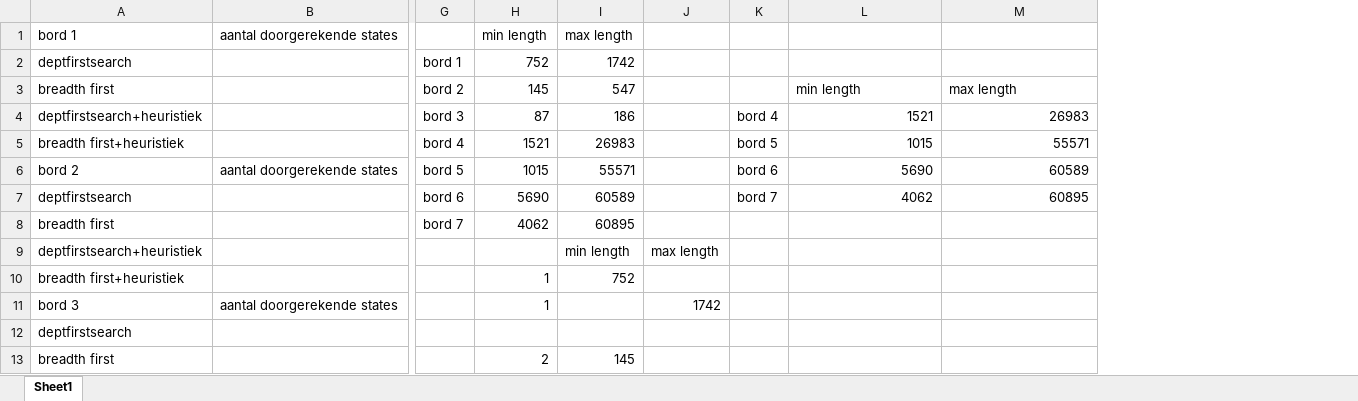
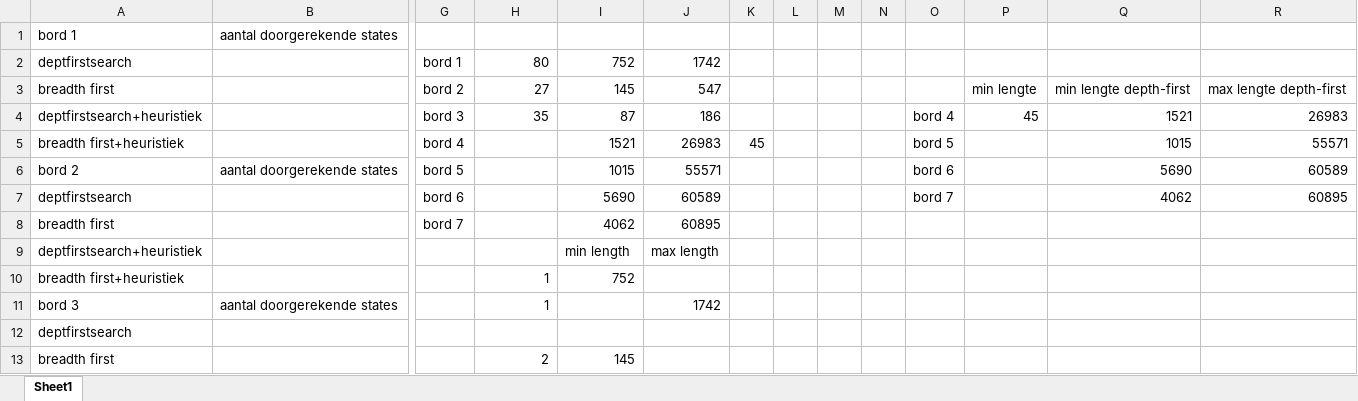
Before and after one commit to A-meerdervan/RushHourGit, an Excel workbook: search met doorgerekende states+ de tijd.xlsx, sheet Sheet1, drawn as a sheet; only a part is shown, gaps mark what is left out; values as stored, in another font and other column widths than the file's, no borders; charts and pictures not drawn; addresses are those after the commit; the diff names each change by its address in the sheet, - before the commit and + after, or states it on an @@ line.

```diff
--- a/search met doorgerekende states+ de tijd.xlsx (sheet Sheet1)
+++ b/search met doorgerekende states+ de tijd.xlsx (sheet Sheet1)
+column K, row 5: 45
+column L, empty
+column M, empty
+column N, empty
+column P, rows 3-4: min lengte | 45
-H1: min length
+H1: (empty)
-I1: max length
+I1: (empty)
-H2: 752
+H2: 80
-I2: 1742
+I2: 752
-J2: (empty)
+J2: 1742
-H3: 145
+H3: 27
-I3: 547
+I3: 145
-J3: (empty)
+J3: 547
-Q3: min length
+Q3: min lengte depth-first
-R3: max length
+R3: max lengte depth-first
-H4: 87
+H4: 35
-I4: 186
+I4: 87
-J4: (empty)
+J4: 186
-H5: 1521
+H5: (empty)
-I5: 26983
+I5: 1521
-J5: (empty)
+J5: 26983
-H6: 1015
+H6: (empty)
-I6: 55571
+I6: 1015
-J6: (empty)
+J6: 55571
-H7: 5690
+H7: (empty)
-I7: 60589
+I7: 5690
-J7: (empty)
+J7: 60589
-H8: 4062
+H8: (empty)
-I8: 60895
+I8: 4062
-J8: (empty)
+J8: 60895
```
Also changed, not shown: charts or pictures, Map1.xlsx, 2 other files.
